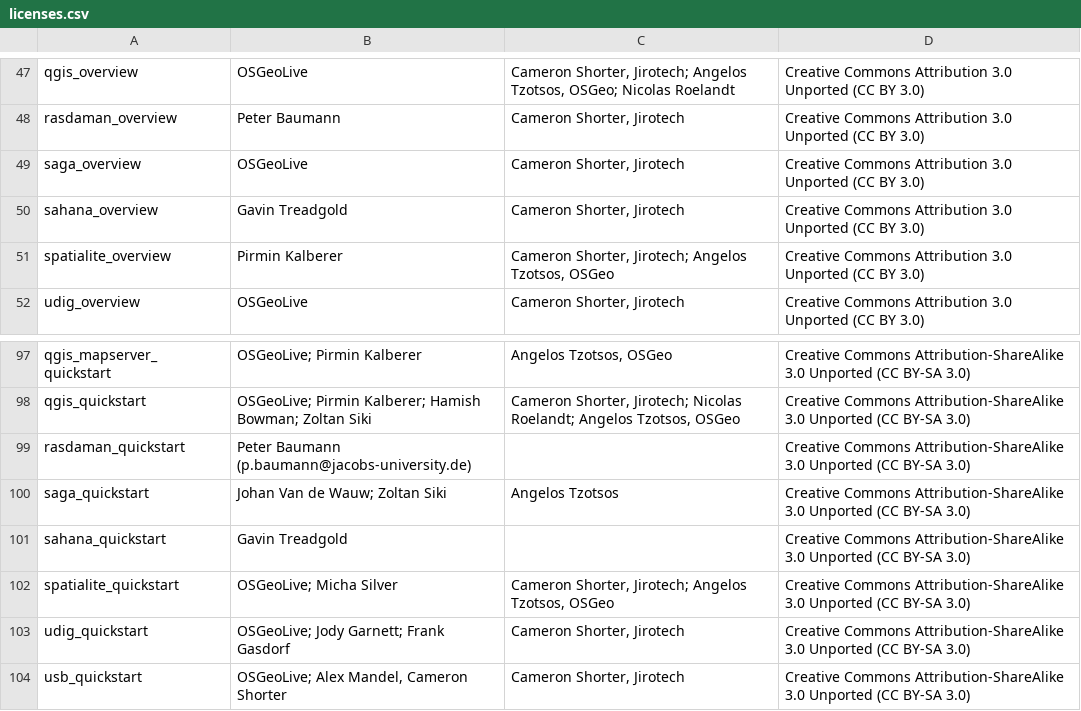
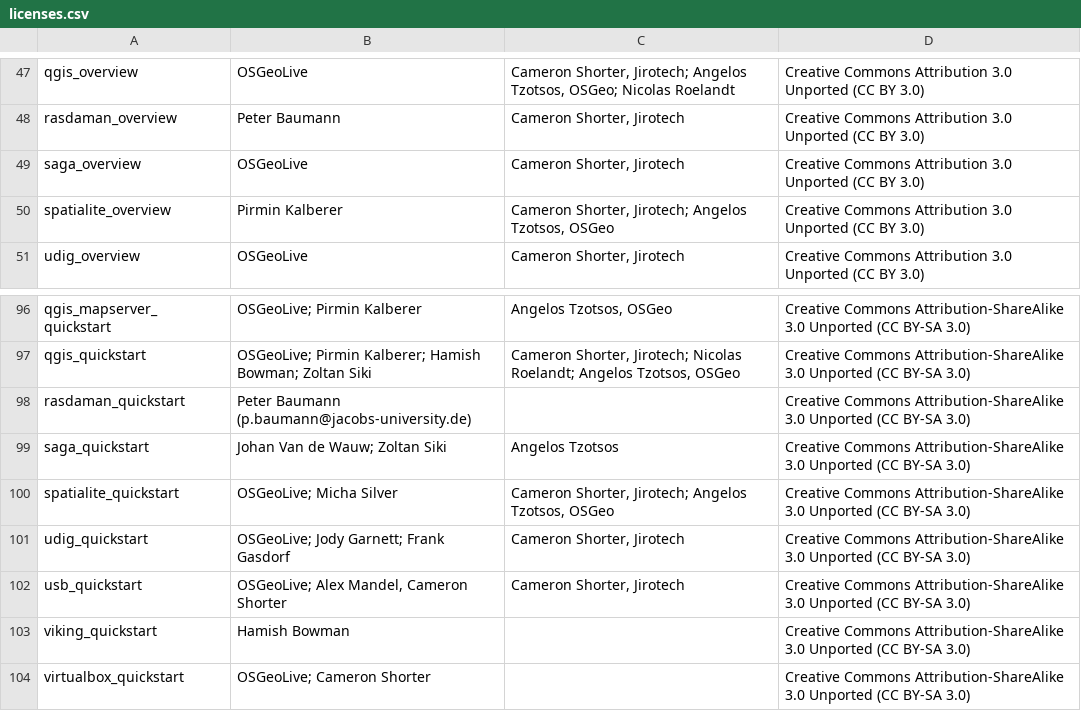
Before and after one commit to OSGeo/OSGeoLive-doc, a CSV file: licenses.csv, drawn as a sheet; only a part is shown, gaps mark what is left out; the shorter side is filled out with more unchanged rows.

Commit message:
(license) no need of documentation licence of retired project sahana

```diff
--- a/licenses.csv
+++ b/licenses.csv
@@ -49,3 +49,2 @@
 "saga_overview","OSGeoLive","Cameron Shorter, Jirotech","Creative Commons Attribution 3.0 Unported (CC BY 3.0)"
-"sahana_overview","Gavin Treadgold","Cameron Shorter, Jirotech","Creative Commons Attribution 3.0 Unported (CC BY 3.0)"
 "spatialite_overview","Pirmin Kalberer","Cameron Shorter, Jirotech; Angelos Tzotsos, OSGeo","Creative Commons Attribution 3.0 Unported (CC BY 3.0)"
@@ -100,3 +99,2 @@
 "saga_quickstart","Johan Van de Wauw; Zoltan Siki","Angelos Tzotsos","Creative Commons Attribution-ShareAlike 3.0 Unported  (CC BY-SA 3.0)"
-"sahana_quickstart","Gavin Treadgold","","Creative Commons Attribution-ShareAlike 3.0 Unported  (CC BY-SA 3.0)"
 "spatialite_quickstart","OSGeoLive; Micha Silver","Cameron Shorter, Jirotech; Angelos Tzotsos, OSGeo","Creative Commons Attribution-ShareAlike 3.0 Unported  (CC BY-SA 3.0)"
```
